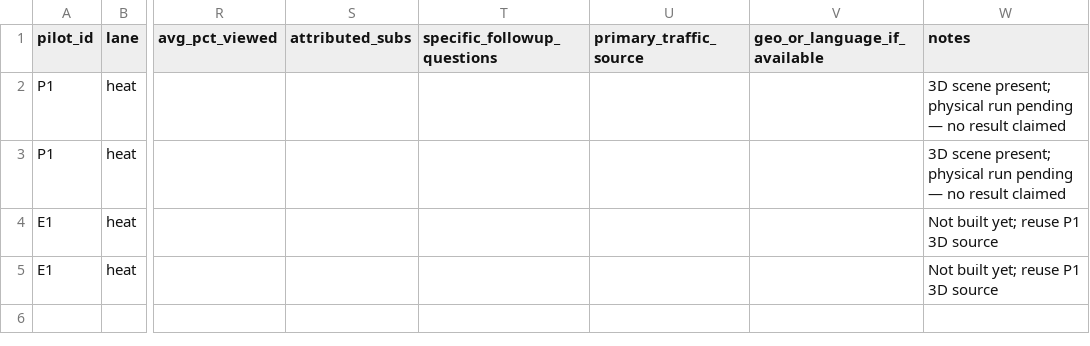
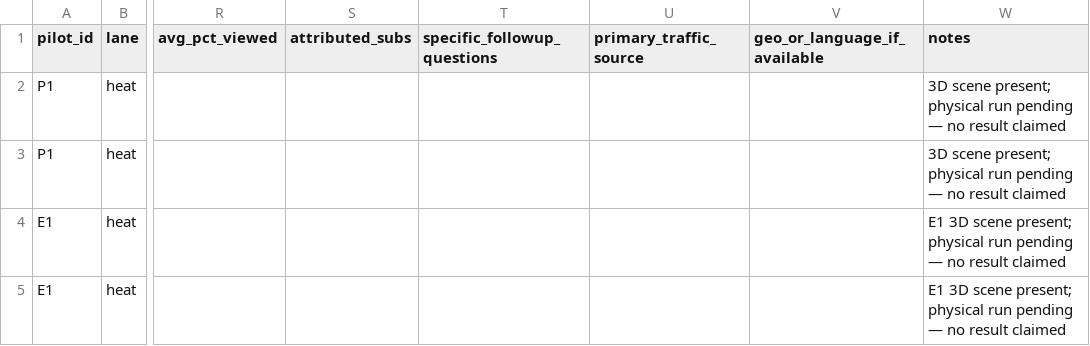
Before and after one commit to adil-chandio/Top1, a CSV file: tools/monarchs-edit/research/desi-3d-explainer-scorecard.csv, drawn as a sheet; only a part is shown, gaps mark what is left out; the diff names each change by its address in the sheet, - before the commit and + after, or states it on an @@ line.

Commit message:
Monarch Edit channel: build E1 — metal spoon feels colder (second pilot)
Adds the channel's second pilot alongside P1 (ice melt):
- e1/timeline.js: pure beat sheet (0–4 question, 4–10 setup, 10–18 touch
  metal, 18–26 touch lakri, 26–32 reveal, 32–38 outro), shared clock,
  illustrative warmth-drain curves, paddle pose.
- e1/scene.js: two blocks (metal/lakri) + one warm paddle whose emissive
  warmth drains fast on metal and barely at all on lakri. Illustrative,
  not a measurement — same honesty boundary as P1.
- scenarios.js: pilot registry (PILOTS, getPilot). main.js /
  index.html / render.mjs now select the pilot via ?pilot=p1|e1 and
  TOP1_DESI3D_PILOT=p1|e1, with the same compositor and harness.
- e1/scene.js is pure Three.js, safe to import in Node.
- test/desi-3d-e1.test.js: 9 tests for the E1 timeline + scene.
- P1 retired into p1/timeline.js + p1/scene.js; P1 tests rewired.
- README + decision doc + scorecard updated: E1 built, physical run
  still pending, no result claimed.

Also fixes the p1 compositor's font faces (FontFace registration so the
variable title/copy fonts are used, harness awaits fonts once per frame).

60/60 tests pass; vite build OK. Still no chromium binary available —
renders remain unverified, as before.

Co-authored-by: arena-agent <297053741+arena-agent@users.noreply.github.com>

```diff
--- a/tools/monarchs-edit/research/desi-3d-explainer-scorecard.csv
+++ b/tools/monarchs-edit/research/desi-3d-explainer-scorecard.csv
-W4:W5 (notes): Not built yet; reuse P1 3D source
+W4:W5 (notes): E1 3D scene present; physical run pending — no result claimed
```
Also changed, not shown: 13 other files.
